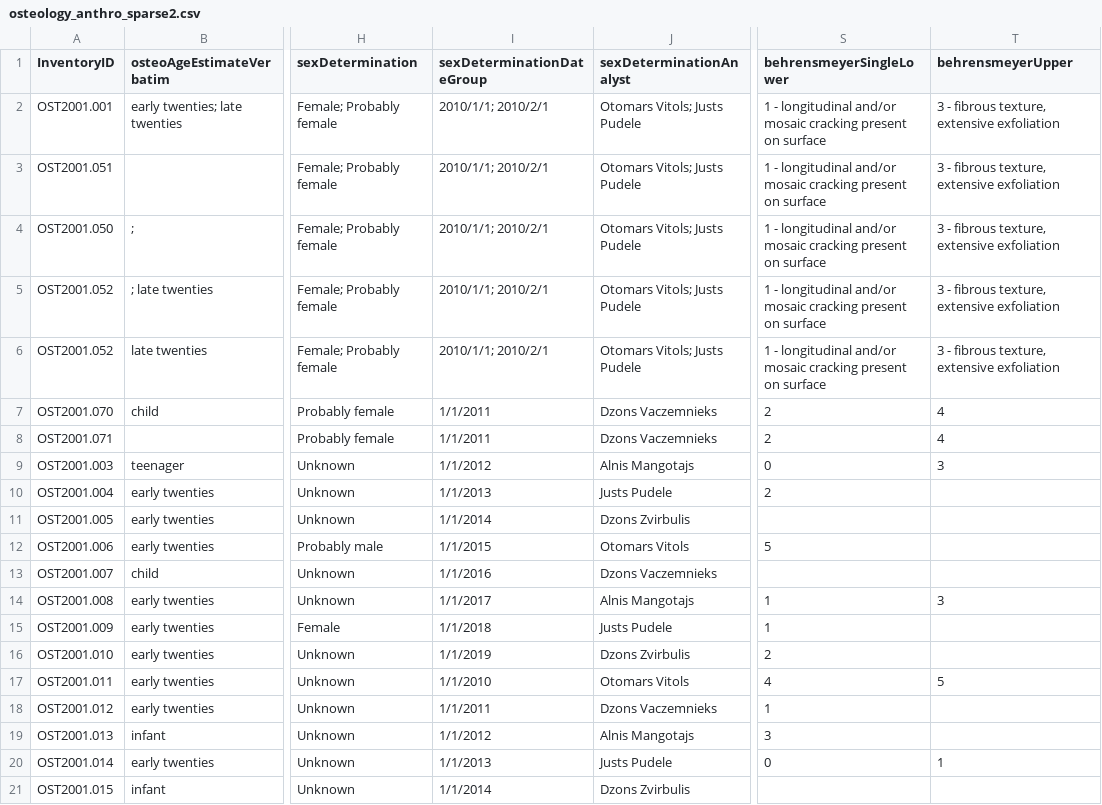
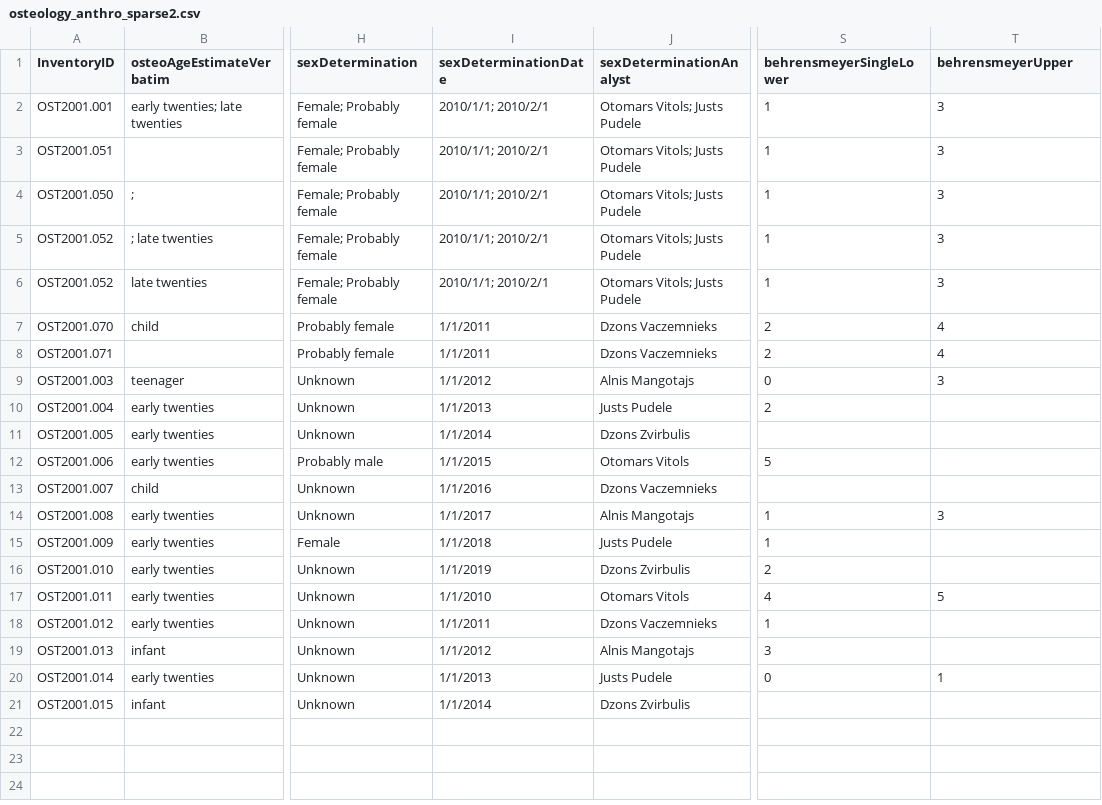
Before and after one commit to lyrasis/cspace-converter, a CSV file: data/anthro/osteology_anthro_sparse2.csv, drawn as a sheet; only a part is shown, gaps mark what is left out; the diff names each change by its address in the sheet, - before the commit and + after, or states it on an @@ line.

Commit message:
Fix problems with osteology data import

```diff
--- a/data/anthro/osteology_anthro_sparse2.csv
+++ b/data/anthro/osteology_anthro_sparse2.csv
-I1: sexDeterminationDateGroup
+I1: sexDeterminationDate
-S2:S6 (behrensmeyerSingleLower): 1 - longitudinal and/or mosaic cracking present on surface
+S2:S6 (behrensmeyerSingleLower): 1
-T2:T6 (behrensmeyerUpper): 3 - fibrous texture, extensive exfoliation
+T2:T6 (behrensmeyerUpper): 3
```
Also changed, not shown: data/anthro/osteology_anthro_all.csv, data/anthro/osteology_anthro_sparse1.csv, 10 other files.
